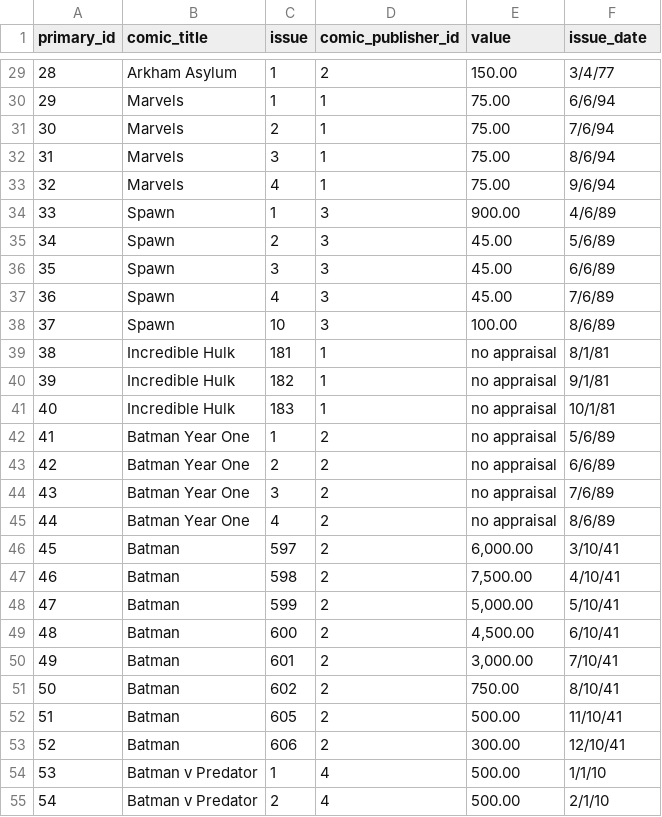
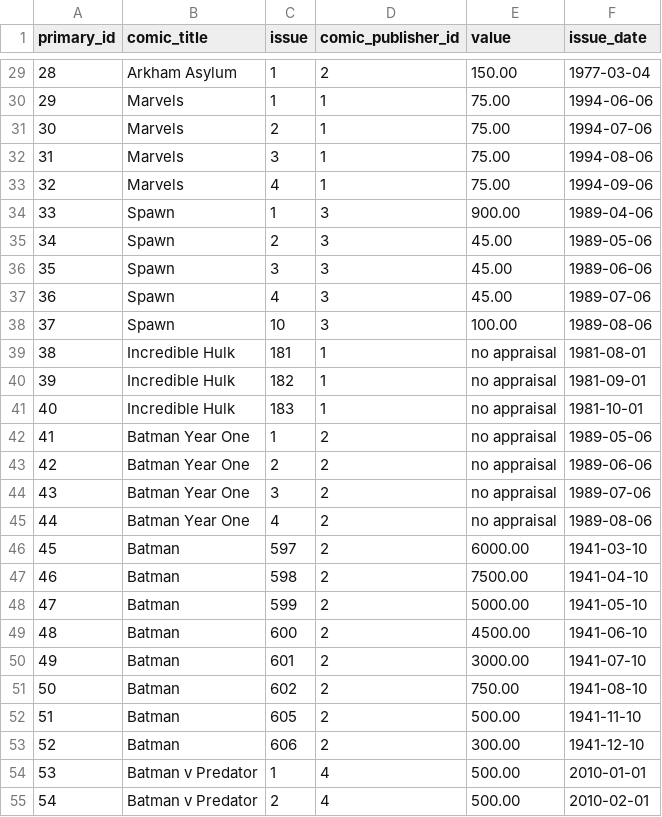
Before and after one commit to CanterburyKim/MySQLExercise, a CSV file: comic_books_full.csv, drawn as a sheet; only a part is shown, gaps mark what is left out; the diff covers the shown part only.

```diff
--- a/comic_books_full.csv
+++ b/comic_books_full.csv
@@ -29,27 +29,27 @@
-28,Arkham Asylum,1,2, 150.00 ,3/4/77
-29,Marvels,1,1, 75.00 ,6/6/94
-30,Marvels,2,1, 75.00 ,7/6/94
-31,Marvels,3,1, 75.00 ,8/6/94
-32,Marvels,4,1, 75.00 ,9/6/94
-33,Spawn,1,3, 900.00 ,4/6/89
-34,Spawn,2,3, 45.00 ,5/6/89
-35,Spawn,3,3, 45.00 ,6/6/89
-36,Spawn,4,3, 45.00 ,7/6/89
-37,Spawn,10,3, 100.00 ,8/6/89
-38,Incredible Hulk,181,1, no appraisal ,8/1/81
-39,Incredible Hulk,182,1, no appraisal ,9/1/81
-40,Incredible Hulk,183,1, no appraisal ,10/1/81
-41,Batman Year One,1,2, no appraisal ,5/6/89
-42,Batman Year One,2,2, no appraisal ,6/6/89
-43,Batman Year One,3,2, no appraisal ,7/6/89
-44,Batman Year One,4,2, no appraisal ,8/6/89
-45,Batman ,597,2," 6,000.00 ",3/10/41
-46,Batman ,598,2," 7,500.00 ",4/10/41
-47,Batman ,599,2," 5,000.00 ",5/10/41
-48,Batman ,600,2," 4,500.00 ",6/10/41
-49,Batman ,601,2," 3,000.00 ",7/10/41
-50,Batman ,602,2, 750.00 ,8/10/41
-51,Batman ,605,2, 500.00 ,11/10/41
-52,Batman ,606,2, 300.00 ,12/10/41
-53,Batman v Predator,1,4, 500.00 ,1/1/10
-54,Batman v Predator,2,4, 500.00 ,2/1/10
+28,Arkham Asylum,1,2,150.00,1977-03-04
+29,Marvels,1,1,75.00,1994-06-06
+30,Marvels,2,1,75.00,1994-07-06
+31,Marvels,3,1,75.00,1994-08-06
+32,Marvels,4,1,75.00,1994-09-06
+33,Spawn,1,3,900.00,1989-04-06
+34,Spawn,2,3,45.00,1989-05-06
+35,Spawn,3,3,45.00,1989-06-06
+36,Spawn,4,3,45.00,1989-07-06
+37,Spawn,10,3,100.00,1989-08-06
+38,Incredible Hulk,181,1,no appraisal,1981-08-01
+39,Incredible Hulk,182,1,no appraisal,1981-09-01
+40,Incredible Hulk,183,1,no appraisal,1981-10-01
+41,Batman Year One,1,2,no appraisal,1989-05-06
+42,Batman Year One,2,2,no appraisal,1989-06-06
+43,Batman Year One,3,2,no appraisal,1989-07-06
+44,Batman Year One,4,2,no appraisal,1989-08-06
+45,Batman ,597,2,6000.00,1941-03-10
+46,Batman ,598,2,7500.00,1941-04-10
+47,Batman ,599,2,5000.00,1941-05-10
+48,Batman ,600,2,4500.00,1941-06-10
+49,Batman ,601,2,3000.00,1941-07-10
+50,Batman ,602,2,750.00,1941-08-10
+51,Batman ,605,2,500.00,1941-11-10
+52,Batman ,606,2,300.00,1941-12-10
+53,Batman v Predator,1,4,500.00,2010-01-01
+54,Batman v Predator,2,4,500.00,2010-02-01
```
Also changed, not shown: 37 edited cells elsewhere in this file, comic_books_short.csv.
